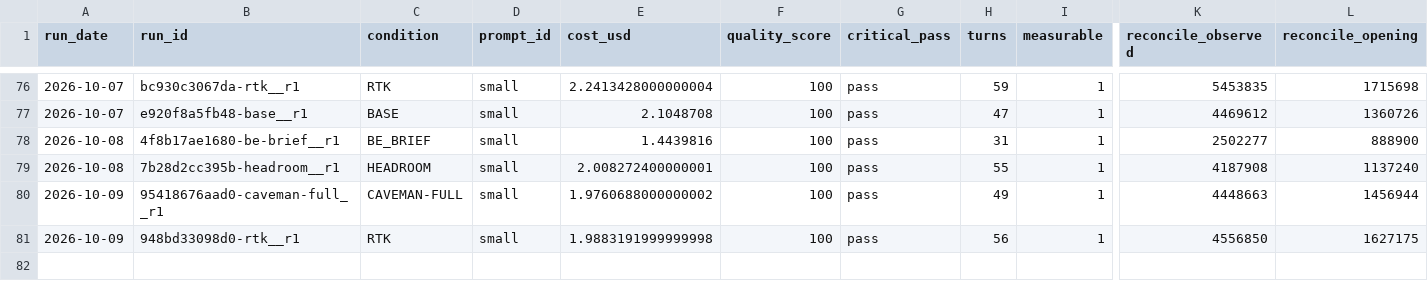
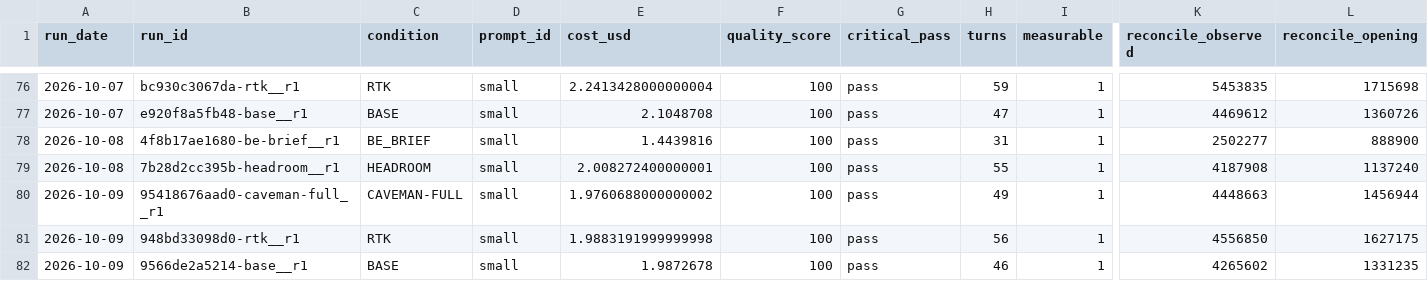
Before and after one commit to YangJunMan/claude-code-token-savings-benchmark, a CSV file: data/run-summary.csv, drawn as a sheet; only a part is shown, gaps mark what is left out; rows hold the shown columns only; the diff names each change by its address in the sheet, - before the commit and + after, or states it on an @@ line.

```diff
--- a/data/run-summary.csv
+++ b/data/run-summary.csv
+row 82: 2026-10-09 | 9566de2a5214-base__r1 | BASE | small | 1.9872678 | 100 | pass | 46 | 1 | 4265602 | 1331235
```
Also changed, not shown: data/activity-log.csv, data/comparison.csv, 1 other file.
